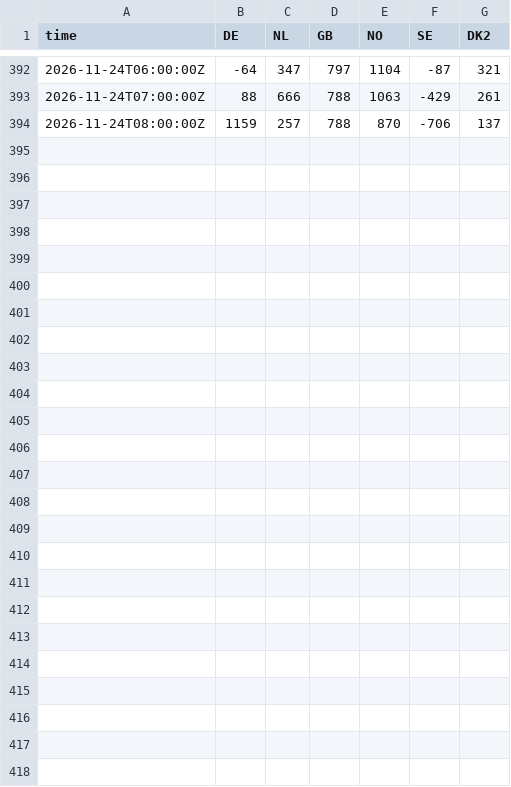
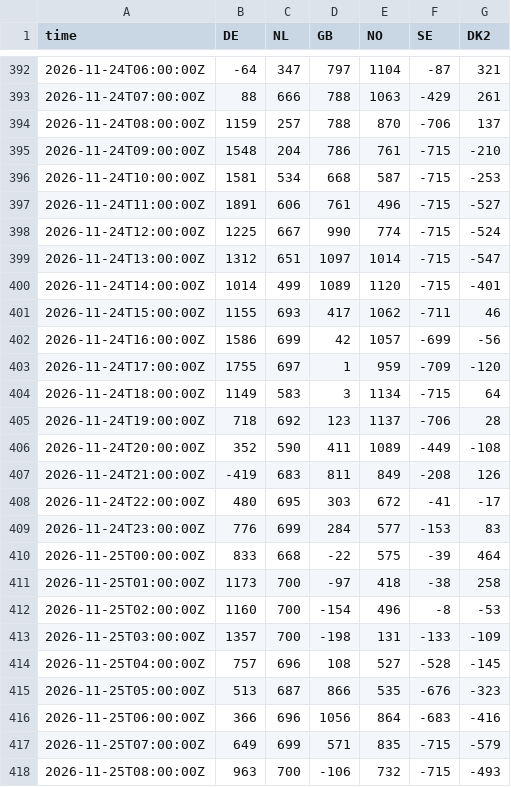
Before and after one commit to jacobazu/dk1-price-forecasting, a CSV file: live/flows_live.csv, drawn as a sheet; only a part is shown, gaps mark what is left out.

```diff
--- a/live/flows_live.csv
+++ b/live/flows_live.csv
@@ -394 +394,25 @@ time,DE,NL,GB,NO,SE,DK2
 2026-11-24T08:00:00Z,1159,257,788,870,-706,137
+2026-11-24T09:00:00Z,1548,204,786,761,-715,-210
+2026-11-24T10:00:00Z,1581,534,668,587,-715,-253
+2026-11-24T11:00:00Z,1891,606,761,496,-715,-527
+2026-11-24T12:00:00Z,1225,667,990,774,-715,-524
+2026-11-24T13:00:00Z,1312,651,1097,1014,-715,-547
+2026-11-24T14:00:00Z,1014,499,1089,1120,-715,-401
+2026-11-24T15:00:00Z,1155,693,417,1062,-711,46
+2026-11-24T16:00:00Z,1586,699,42,1057,-699,-56
+2026-11-24T17:00:00Z,1755,697,1,959,-709,-120
+2026-11-24T18:00:00Z,1149,583,3,1134,-715,64
+2026-11-24T19:00:00Z,718,692,123,1137,-706,28
+2026-11-24T20:00:00Z,352,590,411,1089,-449,-108
+2026-11-24T21:00:00Z,-419,683,811,849,-208,126
+2026-11-24T22:00:00Z,480,695,303,672,-41,-17
+2026-11-24T23:00:00Z,776,699,284,577,-153,83
+2026-11-25T00:00:00Z,833,668,-22,575,-39,464
+2026-11-25T01:00:00Z,1173,700,-97,418,-38,258
+2026-11-25T02:00:00Z,1160,700,-154,496,-8,-53
+2026-11-25T03:00:00Z,1357,700,-198,131,-133,-109
+2026-11-25T04:00:00Z,757,696,108,527,-528,-145
+2026-11-25T05:00:00Z,513,687,866,535,-676,-323
+2026-11-25T06:00:00Z,366,696,1056,864,-683,-416
+2026-11-25T07:00:00Z,649,699,571,835,-715,-579
+2026-11-25T08:00:00Z,963,700,-106,732,-715,-493
```
Also changed, not shown: forecasts/challengers_py.csv, forecasts/forecasts_live.csv, 22 other files.
